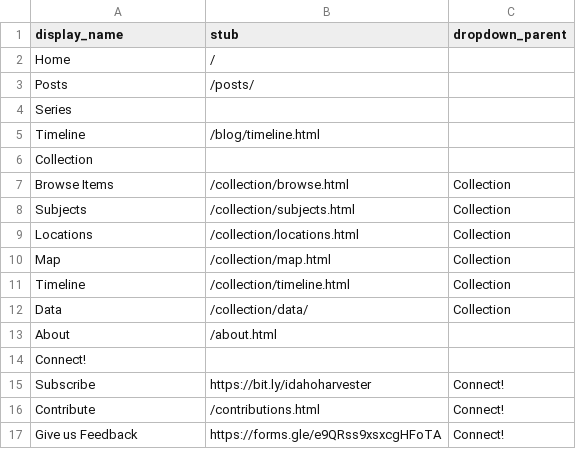
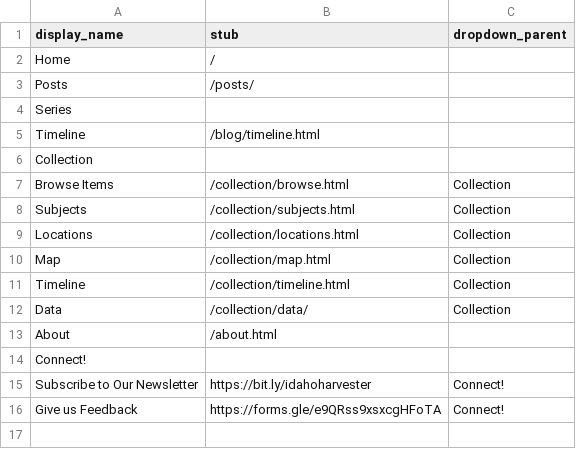
Before and after one commit to uidaholib/spec-lumber, a CSV file: _data/config-nav.csv, drawn as a sheet.

```diff
--- a/_data/config-nav.csv
+++ b/_data/config-nav.csv
@@ -14,4 +14,3 @@ About,/about.html,
 Connect!,
-Subscribe,https://bit.ly/idahoharvester,Connect!
-Contribute,/contributions.html,Connect!
+Subscribe to Our Newsletter,https://bit.ly/idahoharvester,Connect!
 Give us Feedback,https://forms.gle/e9QRss9xsxcgHFoTA,Connect!
```
Also changed, not shown: 1 other file.
